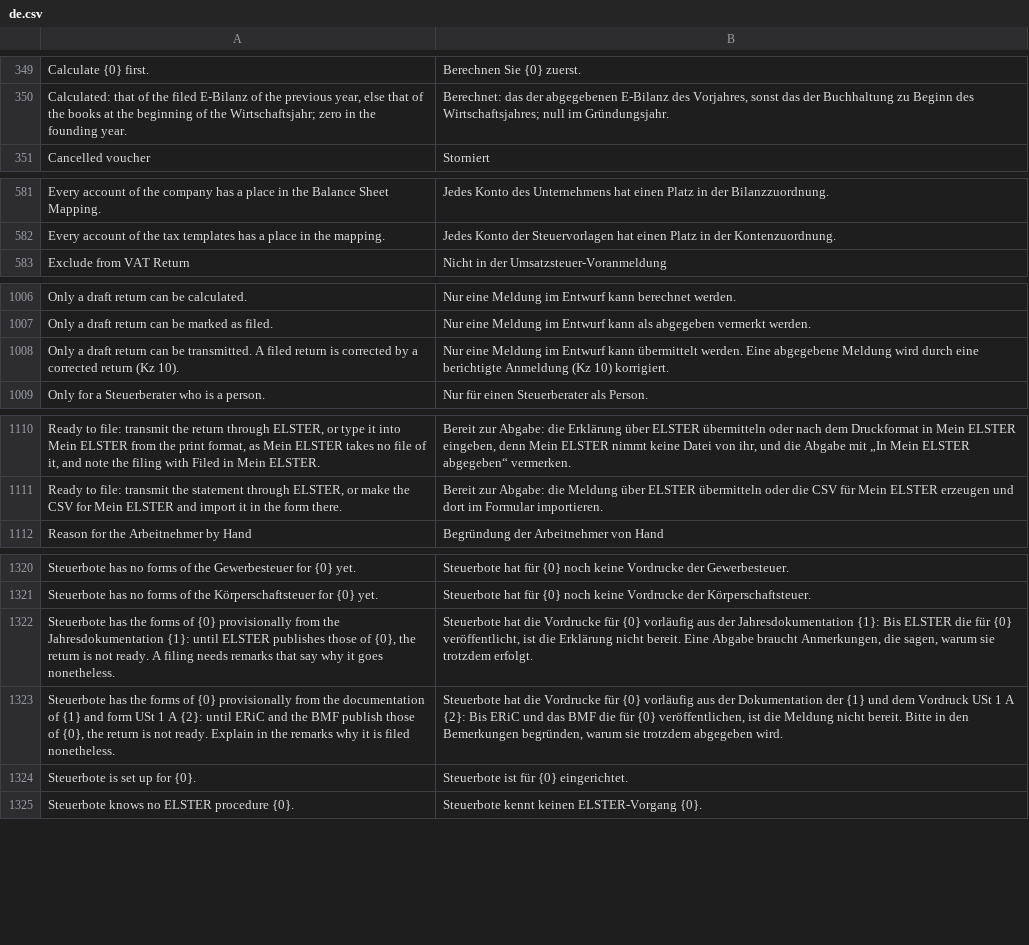
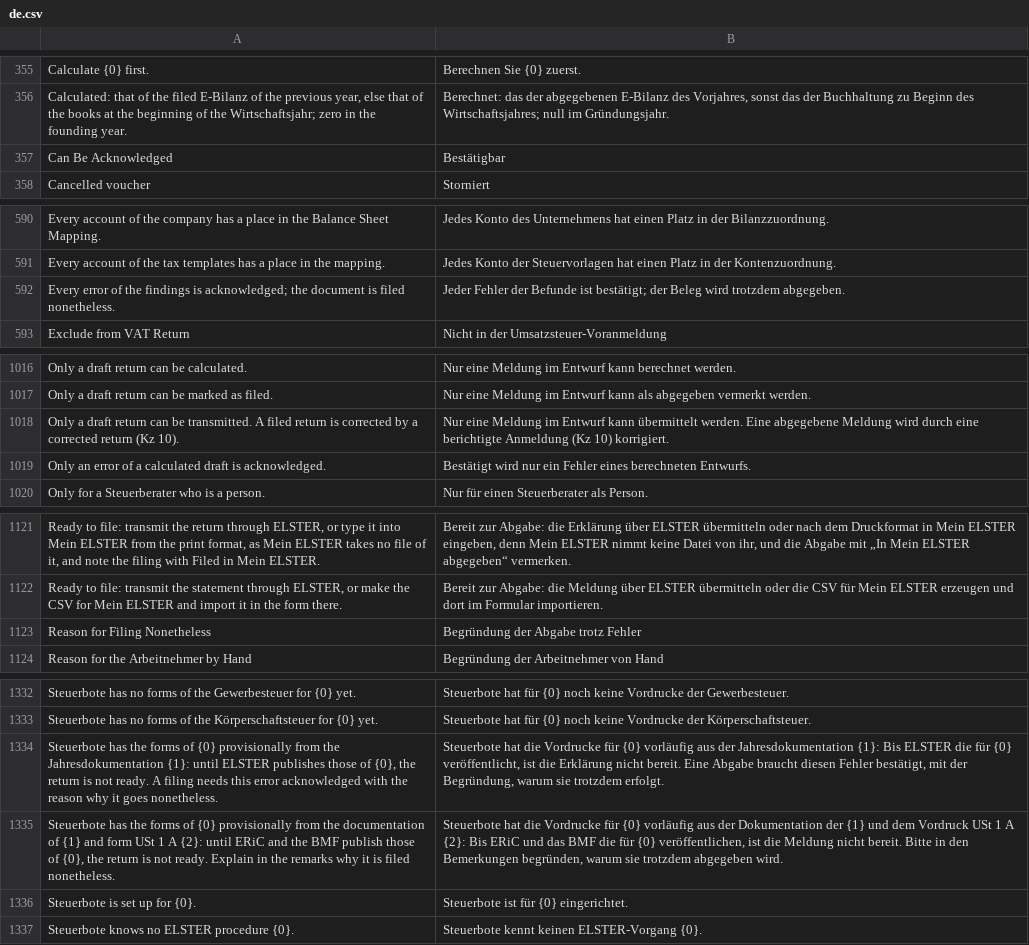
Before and after one commit to encircle360-oss/steuerbote, a CSV file: steuerbote/translations/de.csv, drawn as a sheet; only a part is shown, gaps mark what is left out; the diff covers the shown part only.

Commit message:
file an annual document only with each error acknowledged, never one that makes the file wrong

```diff
--- a/steuerbote/translations/de.csv
+++ b/steuerbote/translations/de.csv
@@ -350,2 +356,3 @@
 "Calculated: that of the filed E-Bilanz of the previous year, else that of the books at the beginning of the Wirtschaftsjahr; zero in the founding year.","Berechnet: das der abgegebenen E-Bilanz des Vorjahres, sonst das der Buchhaltung zu Beginn des Wirtschaftsjahres; null im Gründungsjahr."
+"Can Be Acknowledged","Bestätigbar"
 "Cancelled voucher","Storniert"
@@ -582,2 +591,3 @@
 "Every account of the tax templates has a place in the mapping.","Jedes Konto der Steuervorlagen hat einen Platz in der Kontenzuordnung."
+"Every error of the findings is acknowledged; the document is filed nonetheless.","Jeder Fehler der Befunde ist bestätigt; der Beleg wird trotzdem abgegeben."
 "Exclude from VAT Return","Nicht in der Umsatzsteuer-Voranmeldung"
@@ -1008,2 +1018,3 @@
 "Only a draft return can be transmitted. A filed return is corrected by a corrected return (Kz 10).","Nur eine Meldung im Entwurf kann übermittelt werden. Eine abgegebene Meldung wird durch eine berichtigte Anmeldung (Kz 10) korrigiert."
+"Only an error of a calculated draft is acknowledged.","Bestätigt wird nur ein Fehler eines berechneten Entwurfs."
 "Only for a Steuerberater who is a person.","Nur für einen Steuerberater als Person."
@@ -1111,2 +1122,3 @@
 "Ready to file: transmit the statement through ELSTER, or make the CSV for Mein ELSTER and import it in the form there.","Bereit zur Abgabe: die Meldung über ELSTER übermitteln oder die CSV für Mein ELSTER erzeugen und dort im Formular importieren."
+"Reason for Filing Nonetheless","Begründung der Abgabe trotz Fehler"
 "Reason for the Arbeitnehmer by Hand","Begründung der Arbeitnehmer von Hand"
@@ -1321,3 +1333,3 @@
 "Steuerbote has no forms of the Körperschaftsteuer for {0} yet.","Steuerbote hat für {0} noch keine Vordrucke der Körperschaftsteuer."
-"Steuerbote has the forms of {0} provisionally from the Jahresdokumentation {1}: until ELSTER publishes those of {0}, the return is not ready. A filing needs remarks that say why it goes nonetheless.","Steuerbote hat die Vordrucke für {0} vorläufig aus der Jahresdokumentation {1}: Bis ELSTER die für {0} veröffentlicht, ist die Erklärung nicht bereit. Eine Abgabe braucht Anmerkungen, die sagen, warum sie trotzdem erfolgt."
+"Steuerbote has the forms of {0} provisionally from the Jahresdokumentation {1}: until ELSTER publishes those of {0}, the return is not ready. A filing needs this error acknowledged with the reason why it goes nonetheless.","Steuerbote hat die Vordrucke für {0} vorläufig aus der Jahresdokumentation {1}: Bis ELSTER die für {0} veröffentlicht, ist die Erklärung nicht bereit. Eine Abgabe braucht diesen Fehler bestätigt, mit der Begründung, warum sie trotzdem erfolgt."
 "Steuerbote has the forms of {0} provisionally from the documentation of {1} and form USt 1 A {2}: until ERiC and the BMF publish those of {0}, the return is not ready. Explain in the remarks why it is filed nonetheless.","Steuerbote hat die Vordrucke für {0} vorläufig aus der Dokumentation der {1} und dem Vordruck USt 1 A {2}: Bis ERiC und das BMF die für {0} veröffentlichen, ist die Meldung nicht bereit. Bitte in den Bemerkungen begründen, warum sie trotzdem abgegeben wird."
```
Also changed, not shown: 17 added rows elsewhere in this file, 30 other files.
